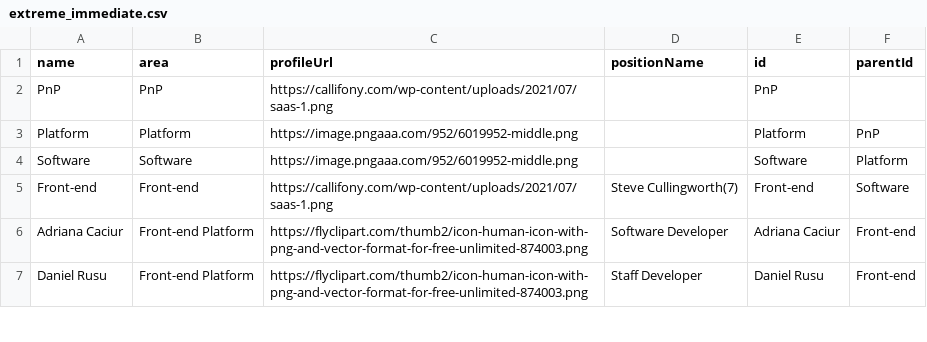
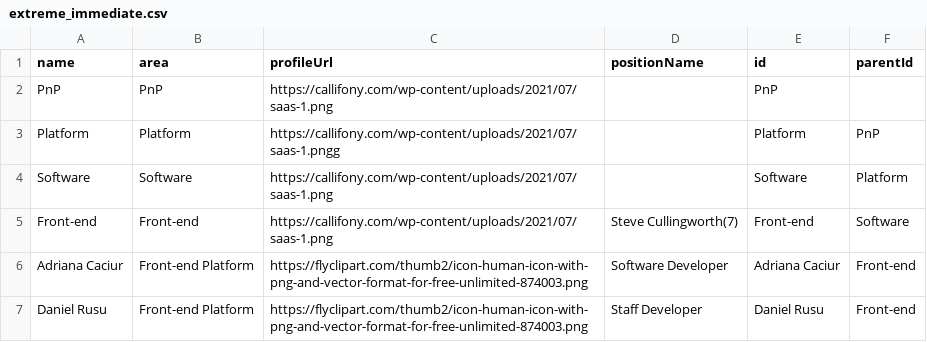
Before and after one commit to lleiguo/gscript, a CSV file: planning/extreme_immediate.csv, drawn as a sheet; only a part is shown.

Commit message:
add org only chart

```diff
--- a/planning/extreme_immediate.csv
+++ b/planning/extreme_immediate.csv
@@ -2,4 +2,4 @@ name,area,profileUrl,positionName,id,parentId
 PnP,PnP,https://callifony.com/wp-content/uploads/2021/07/saas-1.png,,PnP,
-Platform,Platform,https://image.pngaaa.com/952/6019952-middle.png,,Platform,PnP
-Software,Software,https://image.pngaaa.com/952/6019952-middle.png,,Software,Platform
+Platform,Platform,https://callifony.com/wp-content/uploads/2021/07/saas-1.pngg,,Platform,PnP
+Software,Software,https://callifony.com/wp-content/uploads/2021/07/saas-1.png,,Software,Platform
 Front-end,Front-end,https://callifony.com/wp-content/uploads/2021/07/saas-1.png,Steve Cullingworth(7),Front-end,Software
```
